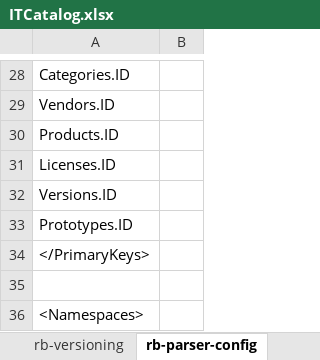
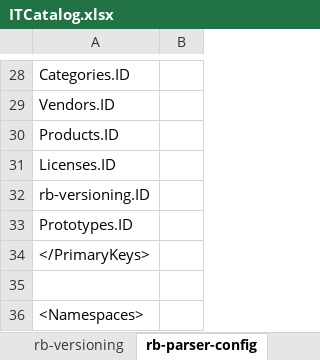
Before and after one commit to lichtflut/resource-hub, an Excel workbook: tools/src/main/resources/ITCatalog.xlsx, sheet rb-parser-config, drawn as a sheet; only a part is shown, gaps mark what is left out; values as stored, in another font and other column widths than the file's, no borders; the diff names each change by its address in the sheet, - before the commit and + after, or states it on an @@ line.

```diff
--- a/tools/src/main/resources/ITCatalog.xlsx (sheet rb-parser-config)
+++ b/tools/src/main/resources/ITCatalog.xlsx (sheet rb-parser-config)
-A32: Versions.ID
+A32: rb-versioning.ID
```
Also changed, not shown: 1 other file.
